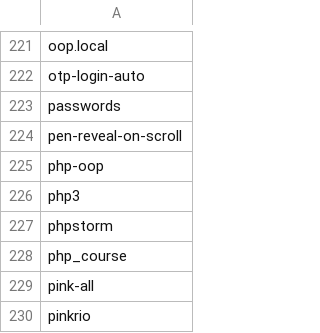
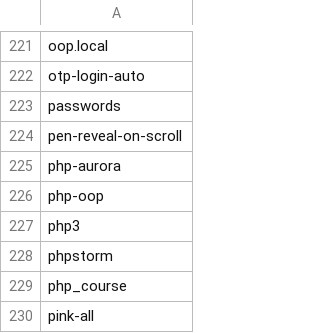
Before and after one commit to seriiserii825/py-bitbucket, a CSV file: github_repos.csv, drawn as a sheet; only a part is shown, gaps mark what is left out; the shorter side is filled out with more unchanged rows; the diff names each change by its address in the sheet, - before the commit and + after, or states it on an @@ line.

```diff
--- a/github_repos.csv
+++ b/github_repos.csv
+row 225: php-aurora
```
Also changed, not shown: 2 other files.
